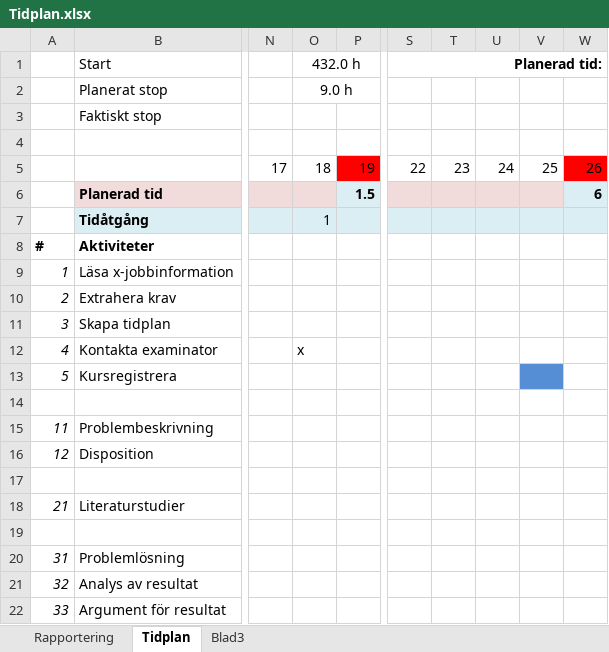
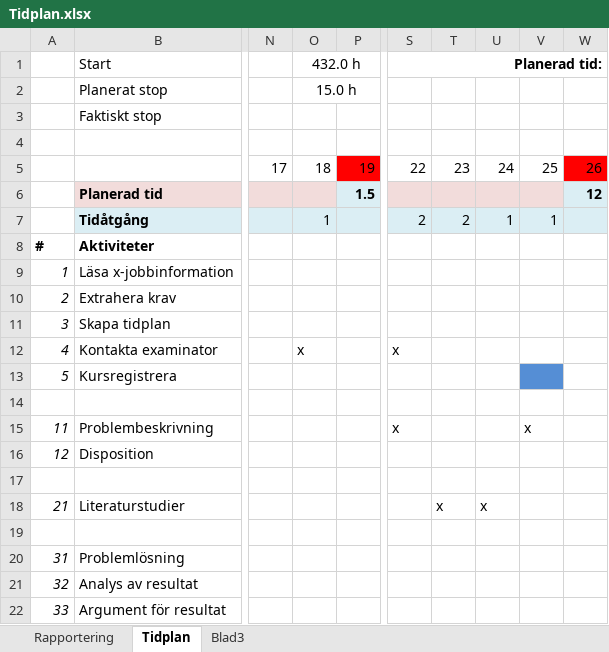
Before and after one commit to brickner/xjobb, an Excel workbook: Tidplan/Tidplan.xlsx, sheet Tidplan, drawn as a sheet; only a part is shown, gaps mark what is left out; values as stored, in another font and other column widths than the file's, no borders; the diff names each change by its address in the sheet, - before the commit and + after, or states it on an @@ line.

Commit message:
Updated tidplan

```diff
--- a/Tidplan/Tidplan.xlsx (sheet Tidplan)
+++ b/Tidplan/Tidplan.xlsx (sheet Tidplan)
-O2 (432.0 h): 9.0 h
+O2 (432.0 h): 15.0 h
-W6: 6
+W6: 12
-S7 (Planerad tid:): (empty)
+S7 (Planerad tid:): 2
-T7: (empty)
+T7: 2
-U7: (empty)
+U7: 1
-V7: (empty)
+V7: 1
-S12 (Planerad tid:): (empty)
+S12 (Planerad tid:): x
-S15 (Planerad tid:): (empty)
+S15 (Planerad tid:): x
-V15: (empty)
+V15: x
-T18: (empty)
+T18: x
-U18: (empty)
+U18: x
```
Also changed, not shown: sheet Rapportering.
